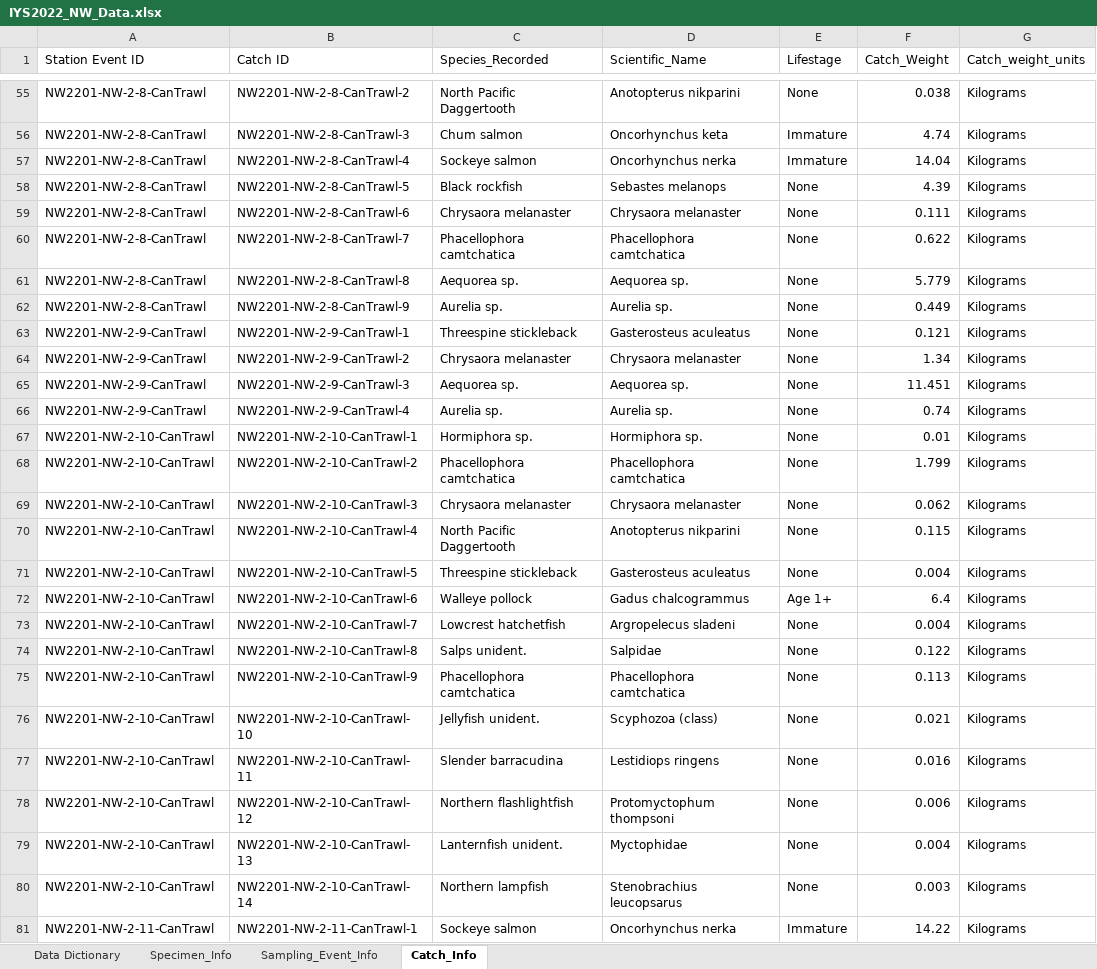
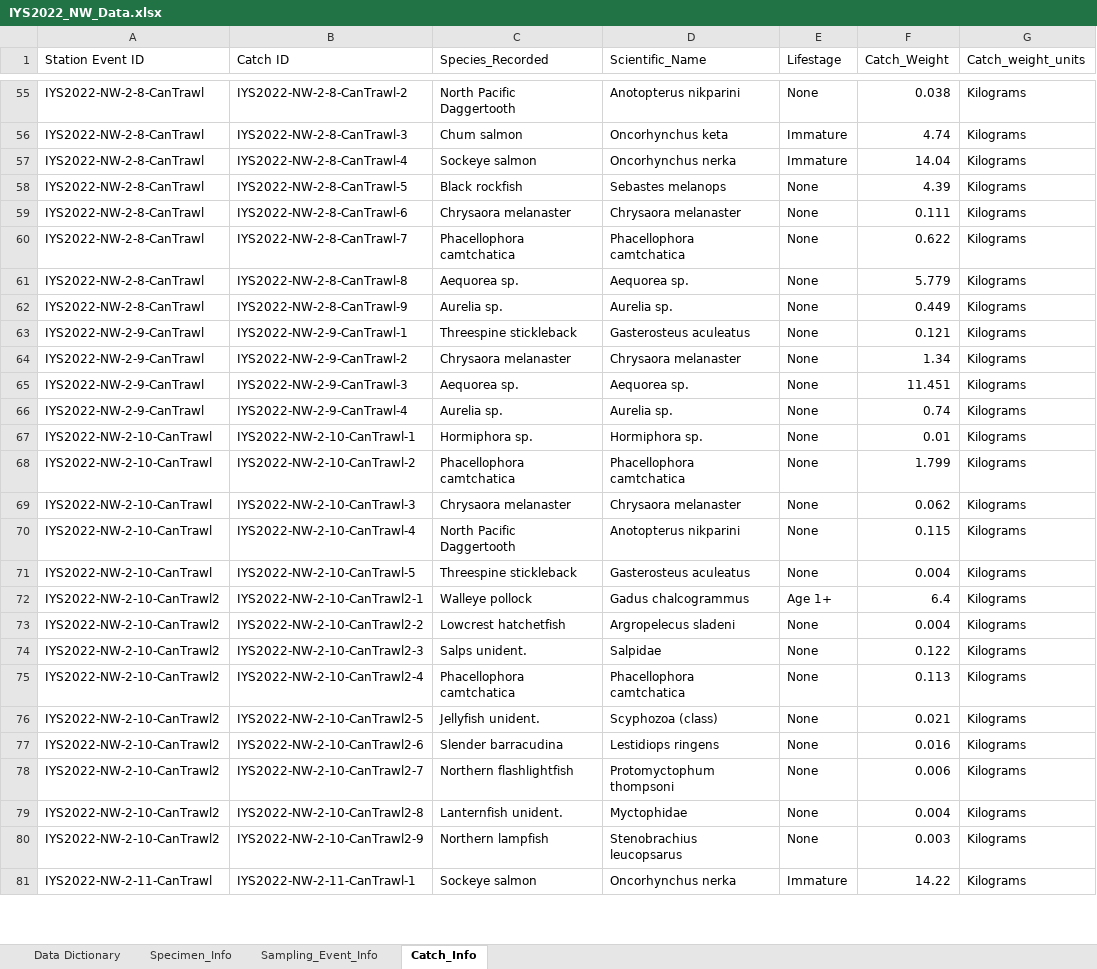
Before and after one commit to international-year-of-the-salmon/IYS-Integrated-Data-Collection, an Excel workbook: input_datasets/IYS2022_NW_Data.xlsx, sheet Catch_Info, drawn as a sheet; only a part is shown, gaps mark what is left out; values as stored, in another font and other column widths than the file's, no borders; the diff covers the shown part only; the diff names each change by its address in the sheet, - before the commit and + after, or states it on an @@ line.

```diff
--- a/input_datasets/IYS2022_NW_Data.xlsx (sheet Catch_Info)
+++ b/input_datasets/IYS2022_NW_Data.xlsx (sheet Catch_Info)
-A55:A62 (Station Event ID): NW2201-NW-2-8-CanTrawl
+A55:A62 (Station Event ID): IYS2022-NW-2-8-CanTrawl
-B55 (Catch ID): NW2201-NW-2-8-CanTrawl-2
+B55 (Catch ID): IYS2022-NW-2-8-CanTrawl-2
-B56 (Catch ID): NW2201-NW-2-8-CanTrawl-3
+B56 (Catch ID): IYS2022-NW-2-8-CanTrawl-3
-B57 (Catch ID): NW2201-NW-2-8-CanTrawl-4
+B57 (Catch ID): IYS2022-NW-2-8-CanTrawl-4
-B58 (Catch ID): NW2201-NW-2-8-CanTrawl-5
+B58 (Catch ID): IYS2022-NW-2-8-CanTrawl-5
-B59 (Catch ID): NW2201-NW-2-8-CanTrawl-6
+B59 (Catch ID): IYS2022-NW-2-8-CanTrawl-6
-B60 (Catch ID): NW2201-NW-2-8-CanTrawl-7
+B60 (Catch ID): IYS2022-NW-2-8-CanTrawl-7
-B61 (Catch ID): NW2201-NW-2-8-CanTrawl-8
+B61 (Catch ID): IYS2022-NW-2-8-CanTrawl-8
-B62 (Catch ID): NW2201-NW-2-8-CanTrawl-9
+B62 (Catch ID): IYS2022-NW-2-8-CanTrawl-9
-A63:A66 (Station Event ID): NW2201-NW-2-9-CanTrawl
+A63:A66 (Station Event ID): IYS2022-NW-2-9-CanTrawl
-B63 (Catch ID): NW2201-NW-2-9-CanTrawl-1
+B63 (Catch ID): IYS2022-NW-2-9-CanTrawl-1
-B64 (Catch ID): NW2201-NW-2-9-CanTrawl-2
+B64 (Catch ID): IYS2022-NW-2-9-CanTrawl-2
-B65 (Catch ID): NW2201-NW-2-9-CanTrawl-3
+B65 (Catch ID): IYS2022-NW-2-9-CanTrawl-3
-B66 (Catch ID): NW2201-NW-2-9-CanTrawl-4
+B66 (Catch ID): IYS2022-NW-2-9-CanTrawl-4
-A67:A71 (Station Event ID): NW2201-NW-2-10-CanTrawl
+A67:A71 (Station Event ID): IYS2022-NW-2-10-CanTrawl
-B67 (Catch ID): NW2201-NW-2-10-CanTrawl-1
+B67 (Catch ID): IYS2022-NW-2-10-CanTrawl-1
-B68 (Catch ID): NW2201-NW-2-10-CanTrawl-2
+B68 (Catch ID): IYS2022-NW-2-10-CanTrawl-2
-B69 (Catch ID): NW2201-NW-2-10-CanTrawl-3
+B69 (Catch ID): IYS2022-NW-2-10-CanTrawl-3
-B70 (Catch ID): NW2201-NW-2-10-CanTrawl-4
+B70 (Catch ID): IYS2022-NW-2-10-CanTrawl-4
-B71 (Catch ID): NW2201-NW-2-10-CanTrawl-5
+B71 (Catch ID): IYS2022-NW-2-10-CanTrawl-5
-A72:A80 (Station Event ID): NW2201-NW-2-10-CanTrawl
+A72:A80 (Station Event ID): IYS2022-NW-2-10-CanTrawl2
-B72 (Catch ID): NW2201-NW-2-10-CanTrawl-6
+B72 (Catch ID): IYS2022-NW-2-10-CanTrawl2-1
-B73 (Catch ID): NW2201-NW-2-10-CanTrawl-7
+B73 (Catch ID): IYS2022-NW-2-10-CanTrawl2-2
-B74 (Catch ID): NW2201-NW-2-10-CanTrawl-8
+B74 (Catch ID): IYS2022-NW-2-10-CanTrawl2-3
-B75 (Catch ID): NW2201-NW-2-10-CanTrawl-9
+B75 (Catch ID): IYS2022-NW-2-10-CanTrawl2-4
-B76 (Catch ID): NW2201-NW-2-10-CanTrawl-10
+B76 (Catch ID): IYS2022-NW-2-10-CanTrawl2-5
-B77 (Catch ID): NW2201-NW-2-10-CanTrawl-11
+B77 (Catch ID): IYS2022-NW-2-10-CanTrawl2-6
-B78 (Catch ID): NW2201-NW-2-10-CanTrawl-12
+B78 (Catch ID): IYS2022-NW-2-10-CanTrawl2-7
-B79 (Catch ID): NW2201-NW-2-10-CanTrawl-13
+B79 (Catch ID): IYS2022-NW-2-10-CanTrawl2-8
-B80 (Catch ID): NW2201-NW-2-10-CanTrawl-14
+B80 (Catch ID): IYS2022-NW-2-10-CanTrawl2-9
-A81 (Station Event ID): NW2201-NW-2-11-CanTrawl
+A81 (Station Event ID): IYS2022-NW-2-11-CanTrawl
-B81 (Catch ID): NW2201-NW-2-11-CanTrawl-1
+B81 (Catch ID): IYS2022-NW-2-11-CanTrawl-1
```
Also changed, not shown: 278 edited cells elsewhere in this sheet, sheet Specimen_Info, sheet Sampling_Event_Info, input_datasets/IYS2022_Shimada_Data.xlsx, 5 other files.
